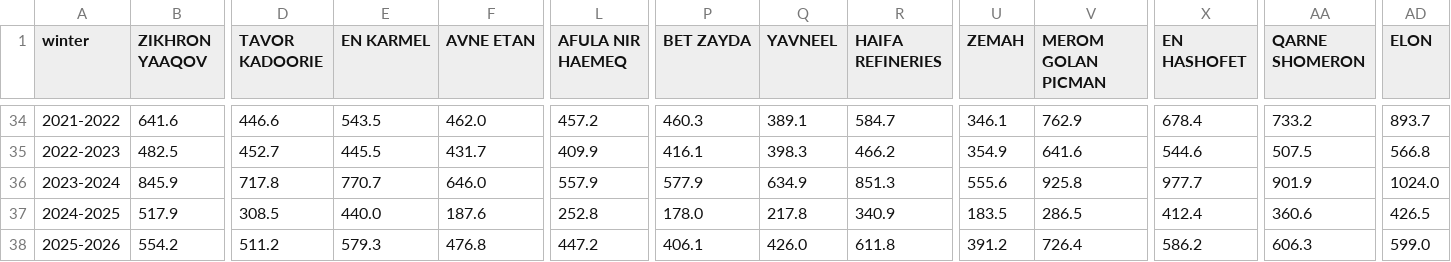
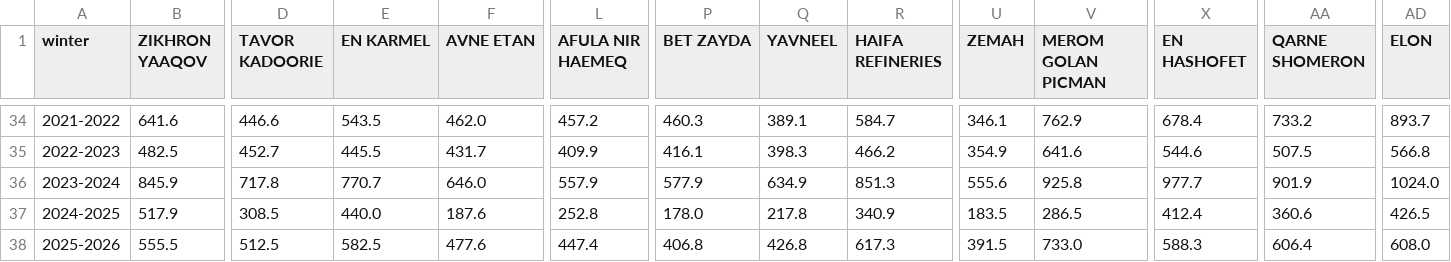
Before and after one commit to yuval-harpaz/weather, a CSV file: data/sum_rain_sep_to_aug.csv, drawn as a sheet; only a part is shown, gaps mark what is left out; the diff covers the shown part only; the diff names each change by its address in the sheet, - before the commit and + after, or states it on an @@ line.

```diff
--- a/data/sum_rain_sep_to_aug.csv
+++ b/data/sum_rain_sep_to_aug.csv
-B38 (ZIKHRON YAAQOV): 554.2
+B38 (ZIKHRON YAAQOV): 555.5
-D38 (TAVOR KADOORIE): 511.2
+D38 (TAVOR KADOORIE): 512.5
-E38 (EN KARMEL): 579.3
+E38 (EN KARMEL): 582.5
-F38 (AVNE ETAN): 476.8
+F38 (AVNE ETAN): 477.6
-L38 (AFULA NIR HAEMEQ): 447.2
+L38 (AFULA NIR HAEMEQ): 447.4
-P38 (BET ZAYDA): 406.1
+P38 (BET ZAYDA): 406.8
-Q38 (YAVNEEL): 426.0
+Q38 (YAVNEEL): 426.8
-R38 (HAIFA REFINERIES): 611.8
+R38 (HAIFA REFINERIES): 617.3
-U38 (ZEMAH): 391.2
+U38 (ZEMAH): 391.5
-V38 (MEROM GOLAN PICMAN): 726.4
+V38 (MEROM GOLAN PICMAN): 733.0
-X38 (EN HASHOFET): 586.2
+X38 (EN HASHOFET): 588.3
-AA38 (QARNE SHOMERON): 606.3
+AA38 (QARNE SHOMERON): 606.4
-AD38 (ELON): 599.0
+AD38 (ELON): 608.0
```
Also changed, not shown: 51 edited cells elsewhere in this file, data/rain_2026.csv, data/regional_rain_per_month.csv.
